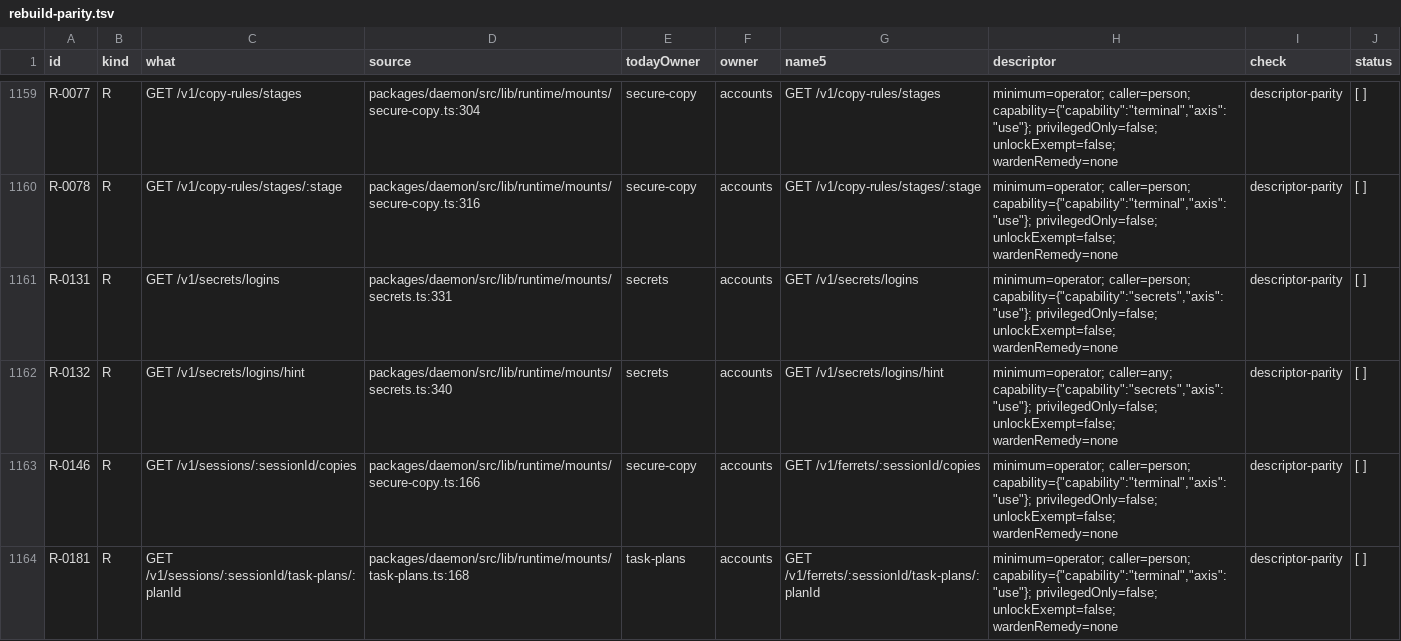
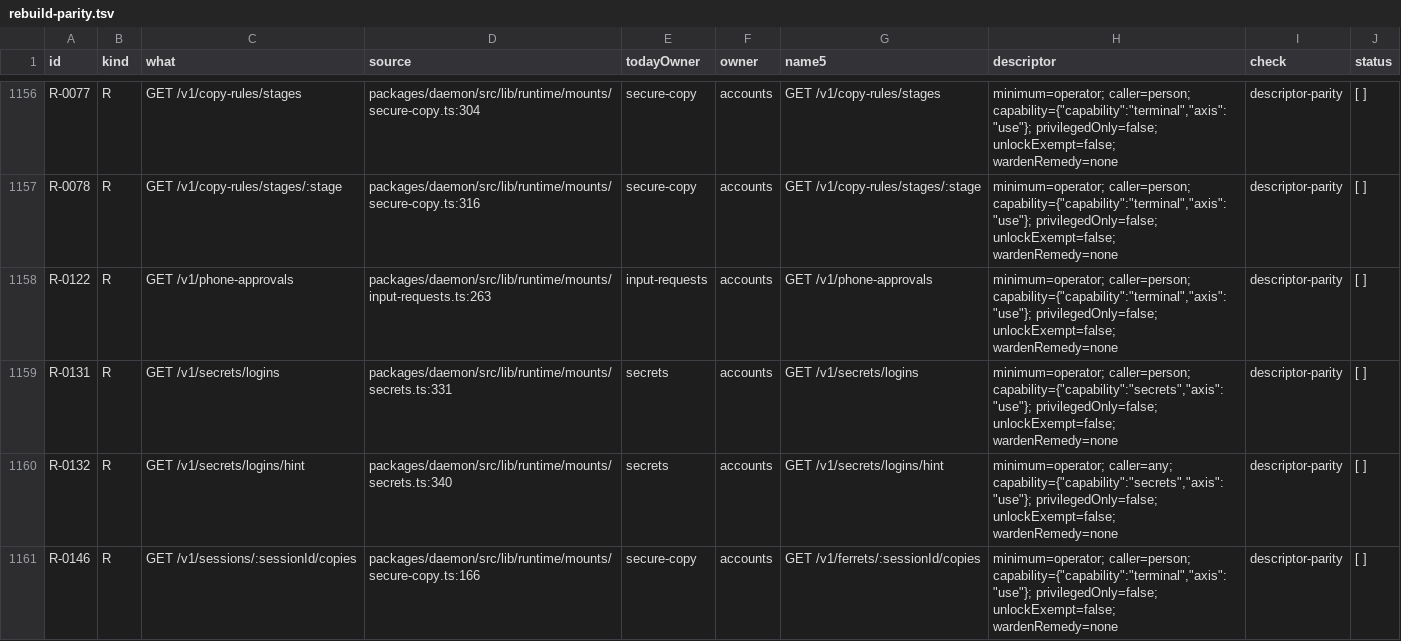
Before and after one commit to kirinnee/ferretry, a TSV file: docs/design/rebuild-parity.tsv, drawn as a sheet; only a part is shown, gaps mark what is left out; the shorter side is filled out with more unchanged rows; the diff covers the shown part only.

Commit message:
docs(rebuild): phone approvals are Accounts' in the parity ledger
Today they ride the input-requests module, so the parity generator filed the
three routes and five timers under Vault; 5.0's Accounts manifest declares them.
One generator rule (before the Vault rule); regenerated: 8 rows move to accounts.

--no-verify: the failing hooks are the base's.

```diff
--- a/docs/design/rebuild-parity.tsv
+++ b/docs/design/rebuild-parity.tsv
@@ -1160,2 +1157,3 @@ R-0077	R	GET /v1/copy-rules/stages	packages/daemon/src/lib/runtime/mounts/secure
 R-0078	R	GET /v1/copy-rules/stages/:stage	packages/daemon/src/lib/runtime/mounts/secure-copy.ts:316	secure-copy	accounts	GET /v1/copy-rules/stages/:stage	minimum=operator; caller=person; capability={"capability":"terminal","axis":"use"}; privilegedOnly=false; unlockExempt=false; wardenRemedy=none	descriptor-parity	[ ]
+R-0122	R	GET /v1/phone-approvals	packages/daemon/src/lib/runtime/mounts/input-requests.ts:263	input-requests	accounts	GET /v1/phone-approvals	minimum=operator; caller=person; capability={"capability":"terminal","axis":"use"}; privilegedOnly=false; unlockExempt=false; wardenRemedy=none	descriptor-parity	[ ]
 R-0131	R	GET /v1/secrets/logins	packages/daemon/src/lib/runtime/mounts/secrets.ts:331	secrets	accounts	GET /v1/secrets/logins	minimum=operator; caller=person; capability={"capability":"secrets","axis":"use"}; privilegedOnly=false; unlockExempt=false; wardenRemedy=none	descriptor-parity	[ ]
```
Also changed, not shown: 7 added rows and 8 removed rows elsewhere in this file, 2 other files.
